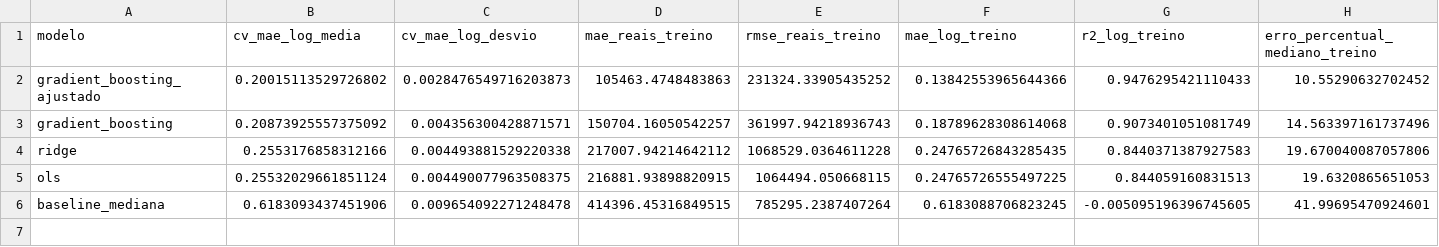
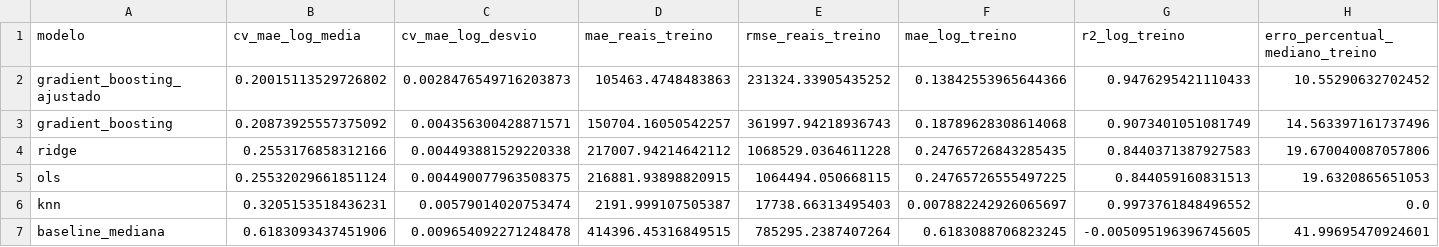
Before and after one commit to Vitoreism/Projeto-Aprendizagem-Maquina, a CSV file: data/processed/resultados_modelos.csv, drawn as a sheet; only a part is shown; rows hold the shown columns only; the diff names each change by its address in the sheet, - before the commit and + after, or states it on an @@ line.

Commit message:
chore: add results

```diff
--- a/data/processed/resultados_modelos.csv
+++ b/data/processed/resultados_modelos.csv
+row 6: knn | 0.3205153518436231 | 0.00579014020753474 | 2191.999107505387 | 17738.66313495403 | 0.007882242926065697 | 0.9973761848496552 | 0.0
```
